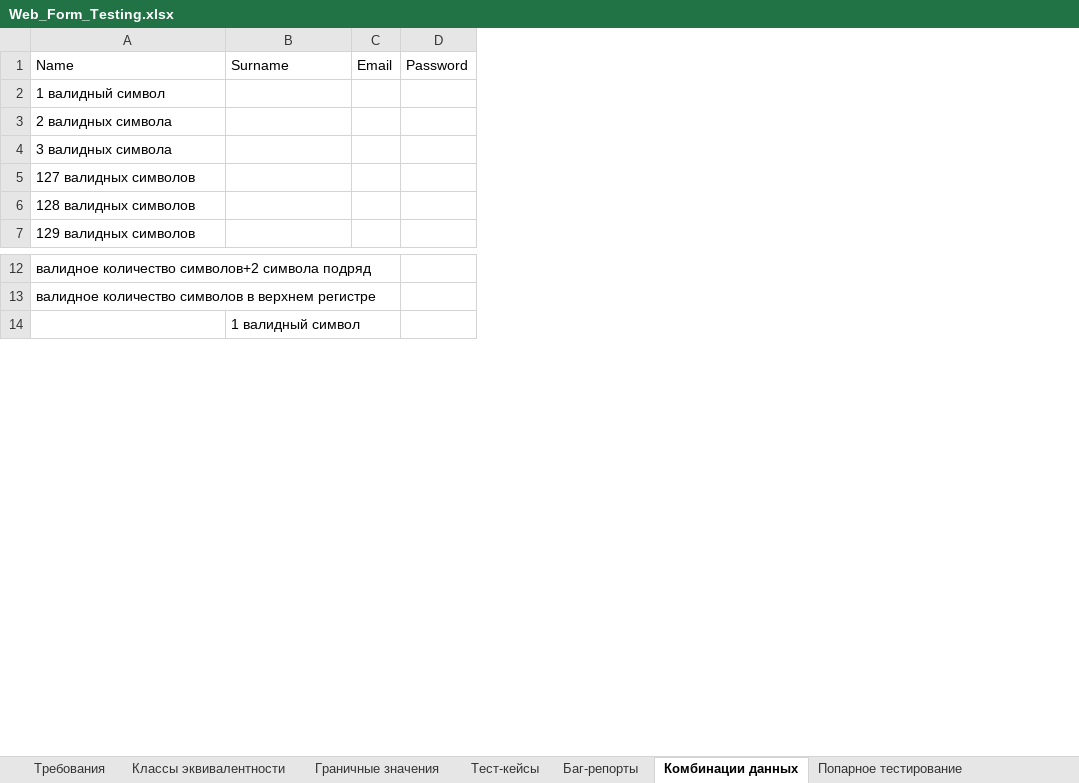
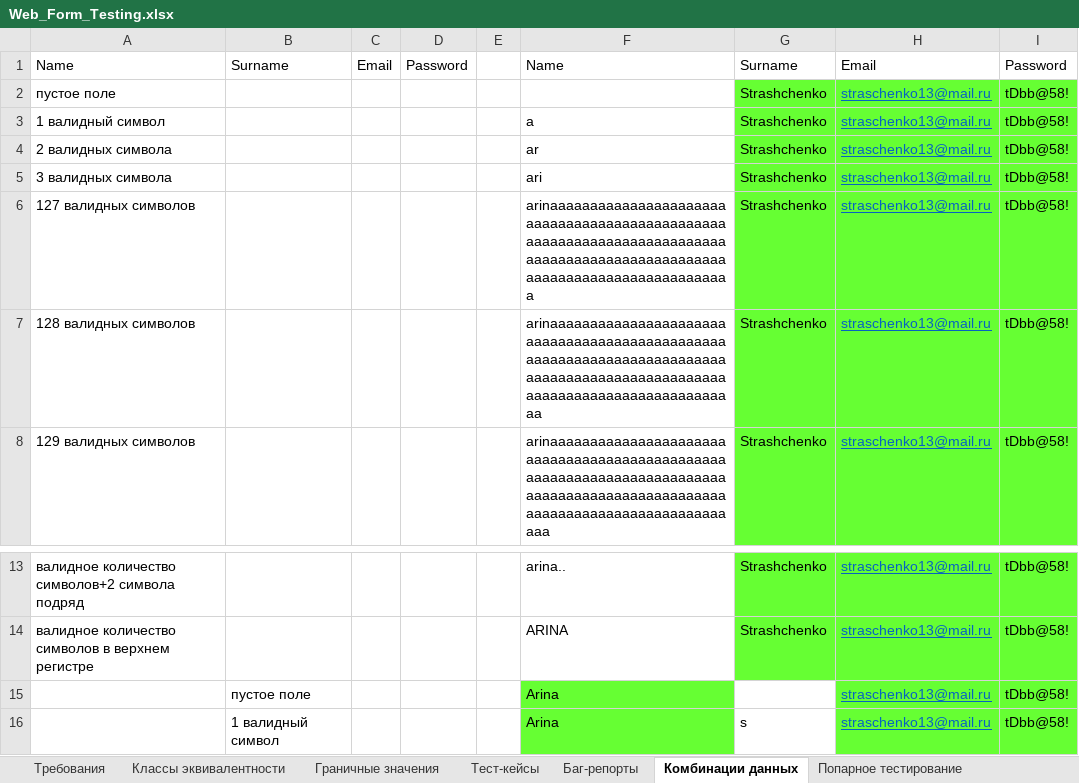
Before and after one commit to rnstrshchnk/WebTesting, an Excel workbook: Web_Form_Testing.xlsx, sheet Комбинации данных, drawn as a sheet; only a part is shown, gaps mark what is left out; values as stored, in another font and other column widths than the file's, no borders; addresses are those after the commit; the diff names each change by its address in the sheet, - before the commit and + after, or states it on an @@ line.

```diff
--- a/Web_Form_Testing.xlsx (sheet Комбинации данных)
+++ b/Web_Form_Testing.xlsx (sheet Комбинации данных)
+column E, empty
+column F, row 1: Name; rows 3-8: a | ar | ari | arinaaaaaaaaaaaaaaaaaaaaaaaaaaaaaaaaaaaaaaaaaaaaaaaaaaaaaaaaaaaaaaaaaaaaaaaaaaaaaaaaaaaaaaaaaaaaaaaaaaaaaaaaaaaaaaaaaaaaaaaaaaa | arinaaaaaaaaaaaaaaaaaaaaaaaaaaaaaaaaaaaaaaaaaaaaaaaaaaaaaaaaaaaaaaaaaaaaaaaaaaaaaaaaaaaaaaaaaaaaaaaaaaaaaaaaaaaaaaaaaaaaaaaaaaaa | arinaaaaaaaaaaaaaaaaaaaaaaaaaaaaaaaaaaaaaaaaaaaaaaaaaaaaaaaaaaaaaaaaaaaaaaaaaaaaaaaaaaaaaaaaaaaaaaaaaaaaaaaaaaaaaaaaaaaaaaaaaaaaa; rows 13-14: arina.. | ARINA; row 16: Arina
+column G, row 1: Surname; rows 3-8: all Strashchenko; rows 13-14: Strashchenko | Strashchenko; row 16: s
+column H, row 1: Email; rows 3-8: all straschenko13@mail.ru; rows 13-14: straschenko13@mail.ru | straschenko13@mail.ru; row 16: straschenko13@mail.ru
+column I, row 1: Password; rows 3-8: all tDbb@58!; rows 13-14: tDbb@58! | tDbb@58!; row 16: tDbb@58!
+row 2: пустое поле |  |  |  |  |  | Strashchenko | straschenko13@mail.ru | tDbb@58!
+row 15:  | пустое поле |  |  |  | Arina |  | straschenko13@mail.ru | tDbb@58!
```
Also changed, not shown: sheet Баг-репорты, sheet Тест-кейсы, sheet Граничные значения.
